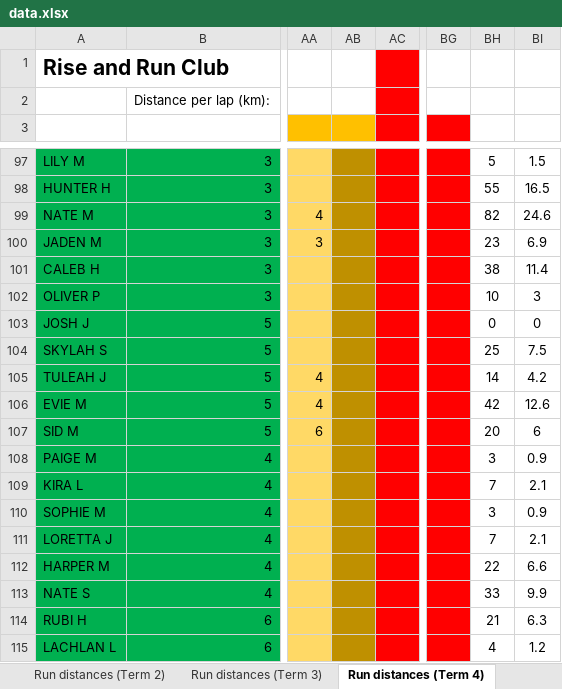
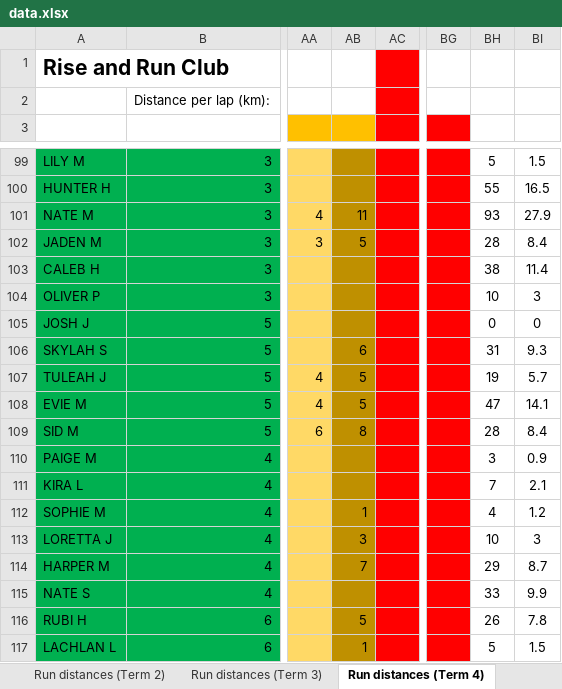
Before and after one commit to scottnankivell366/risenrundata, an Excel workbook: data.xlsx, sheet Run distances (Term 4), drawn as a sheet; only a part is shown, gaps mark what is left out; values as stored, in another font and other column widths than the file's, no borders; addresses are those after the commit; the diff covers the shown part only; the diff names each change by its address in the sheet, - before the commit and + after, or states it on an @@ line.

Commit message:
Daily update Fri 14/11/2025

```diff
--- a/data.xlsx (sheet Run distances (Term 4))
+++ b/data.xlsx (sheet Run distances (Term 4))
-AB101: (empty)
+AB101: 11
-BH101: 82
+BH101: 93
-BI101: 24.6
+BI101: 27.9
-AB102: (empty)
+AB102: 5
-BH102: 23
+BH102: 28
-BI102: 6.9
+BI102: 8.4
-AB106: (empty)
+AB106: 6
-BH106: 25
+BH106: 31
-BI106: 7.5
+BI106: 9.3
-AB107:AB108: (empty)
+AB107:AB108: 5
-BH107: 14
+BH107: 19
-BI107: 4.2
+BI107: 5.7
-BH108: 42
+BH108: 47
-BI108: 12.6
+BI108: 14.1
-AB109: (empty)
+AB109: 8
-BH109: 20
+BH109: 28
-BI109: 6
+BI109: 8.4
-AB112: (empty)
+AB112: 1
-BH112: 3
+BH112: 4
-BI112: 0.9
+BI112: 1.2
-AB113: (empty)
+AB113: 3
-BH113: 7
+BH113: 10
-BI113: 2.1
+BI113: 3
-AB114: (empty)
+AB114: 7
-BH114: 22
+BH114: 29
-BI114: 6.6
+BI114: 8.7
-AB116: (empty)
+AB116: 5
-BH116: 21
+BH116: 26
-BI116: 6.3
+BI116: 7.8
-AB117: (empty)
+AB117: 1
-BH117: 4
+BH117: 5
-BI117: 1.2
+BI117: 1.5
```
Also changed, not shown: 5 added rows and 325 edited cells elsewhere in this sheet, sheet Run distances, sheet Run distances (Term 2), formulas that keep their value.
